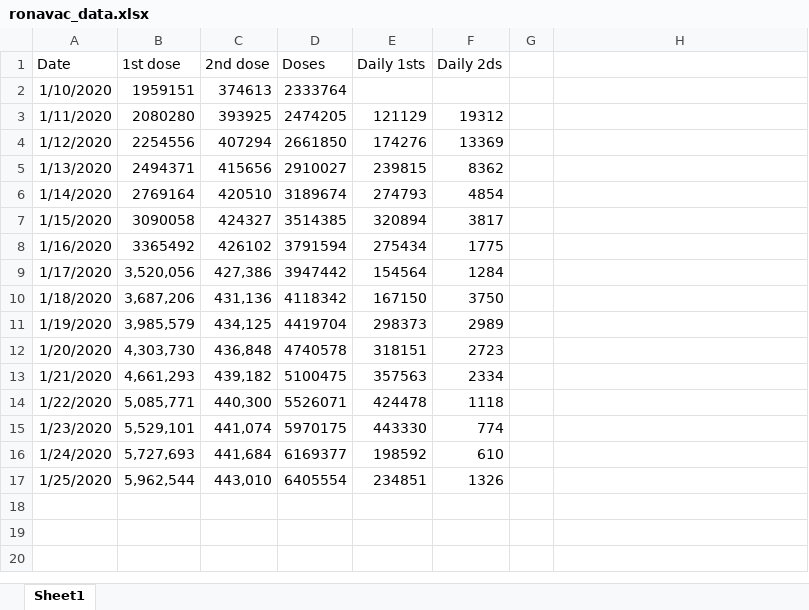
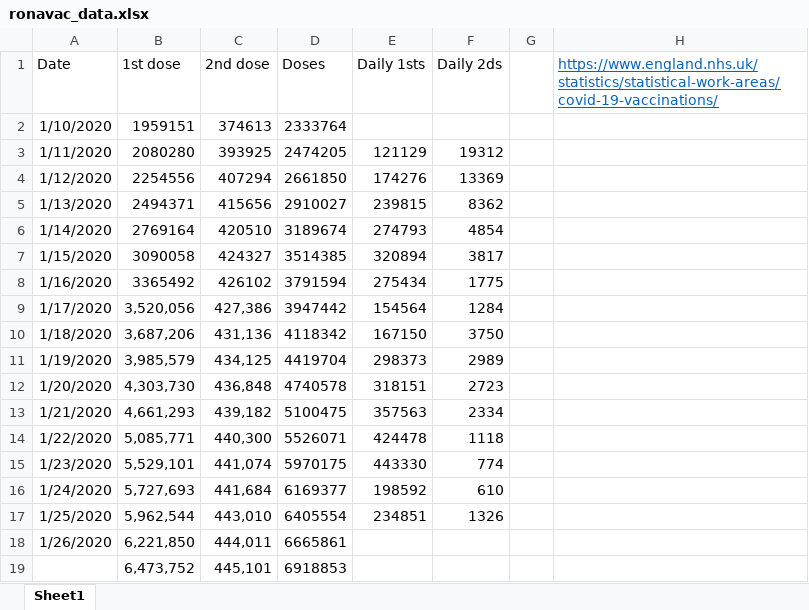
Before and after one commit to wscott1541/ronavac, an Excel workbook: ronavac_data.xlsx, sheet Sheet1, drawn as a sheet; values as stored, in another font and other column widths than the file's, no borders; charts and pictures not drawn; the diff names each change by its address in the sheet, - before the commit and + after, or states it on an @@ line.

Commit message:
Add files via upload

```diff
--- a/ronavac_data.xlsx (sheet Sheet1)
+++ b/ronavac_data.xlsx (sheet Sheet1)
-H1: (empty)
+H1: https://www.england.nhs.uk/statistics/statistical-work-areas/covid-19-vaccinations/
+row 18: 1/26/2020 | 6,221,850 | 444,011 | 6665861
+row 19:  | 6,473,752 | 445,101 | 6918853
```
